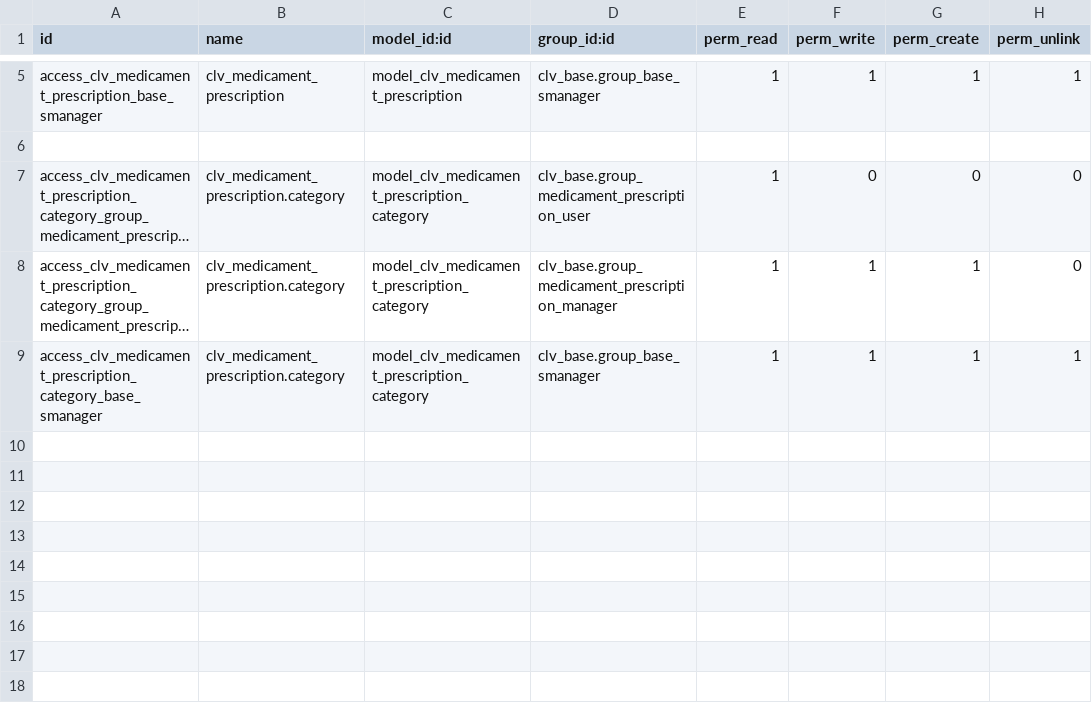
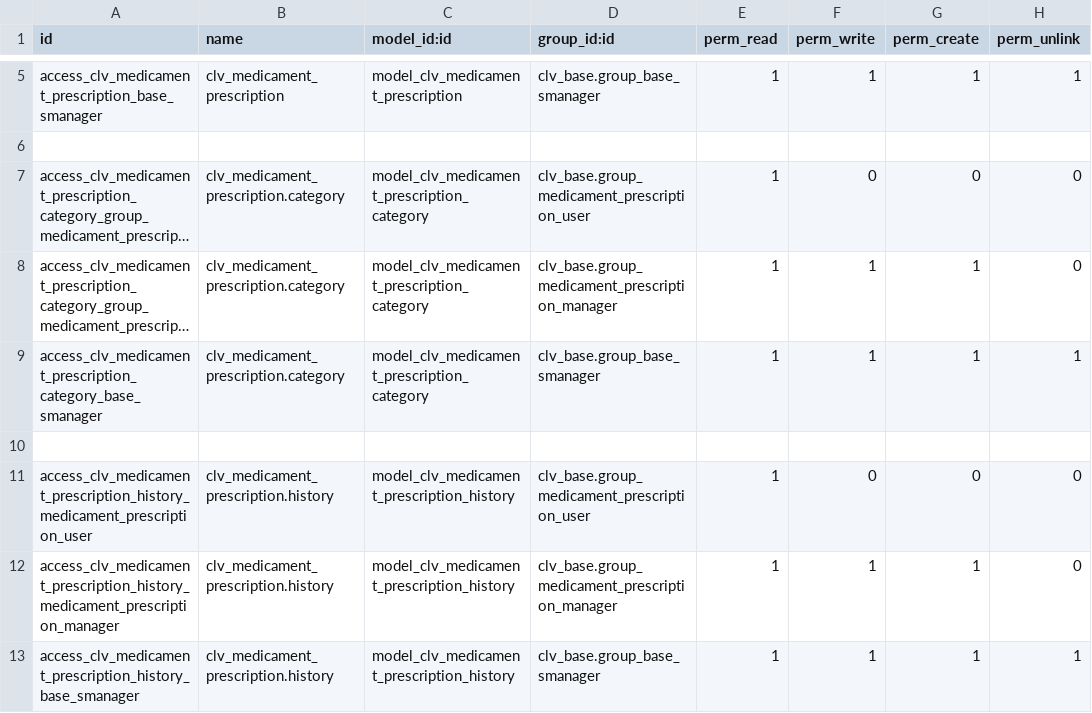
Before and after one commit to CLVsol/odoo_addons, a CSV file: clv_medicament_prescription/security/ir.model.access.csv, drawn as a sheet; only a part is shown, gaps mark what is left out; long unchanged cells end in …; the diff names each change by its address in the sheet, - before the commit and + after, or states it on an @@ line.

Commit message:
Updated "clv_medicament_prescription".

```diff
--- a/clv_medicament_prescription/security/ir.model.access.csv
+++ b/clv_medicament_prescription/security/ir.model.access.csv
+row 10: (empty)
+row 11: access_clv_medicament_prescription_history_medicament_prescription_user | clv_medicament_prescription.history | model_clv_medicament_prescription_history | clv_base.group_medicament_prescription_user | 1 | 0 | 0 | 0
+row 12: access_clv_medicament_prescription_history_medicament_prescription_manager | clv_medicament_prescription.history | model_clv_medicament_prescription_history | clv_base.group_medicament_prescription_manager | 1 | 1 | 1 | 0
+row 13: access_clv_medicament_prescription_history_base_smanager | clv_medicament_prescription.history | model_clv_medicament_prescription_history | clv_base.group_base_smanager | 1 | 1 | 1 | 1
```
Also changed, not shown: 11 other files.
